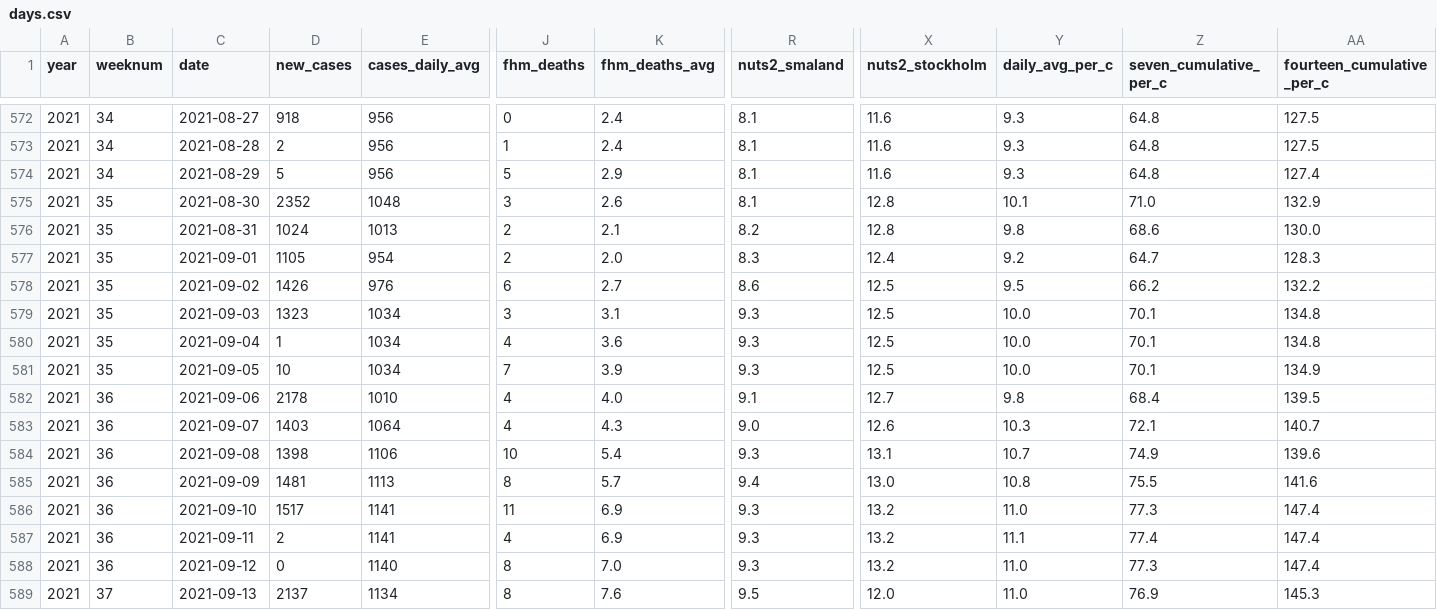
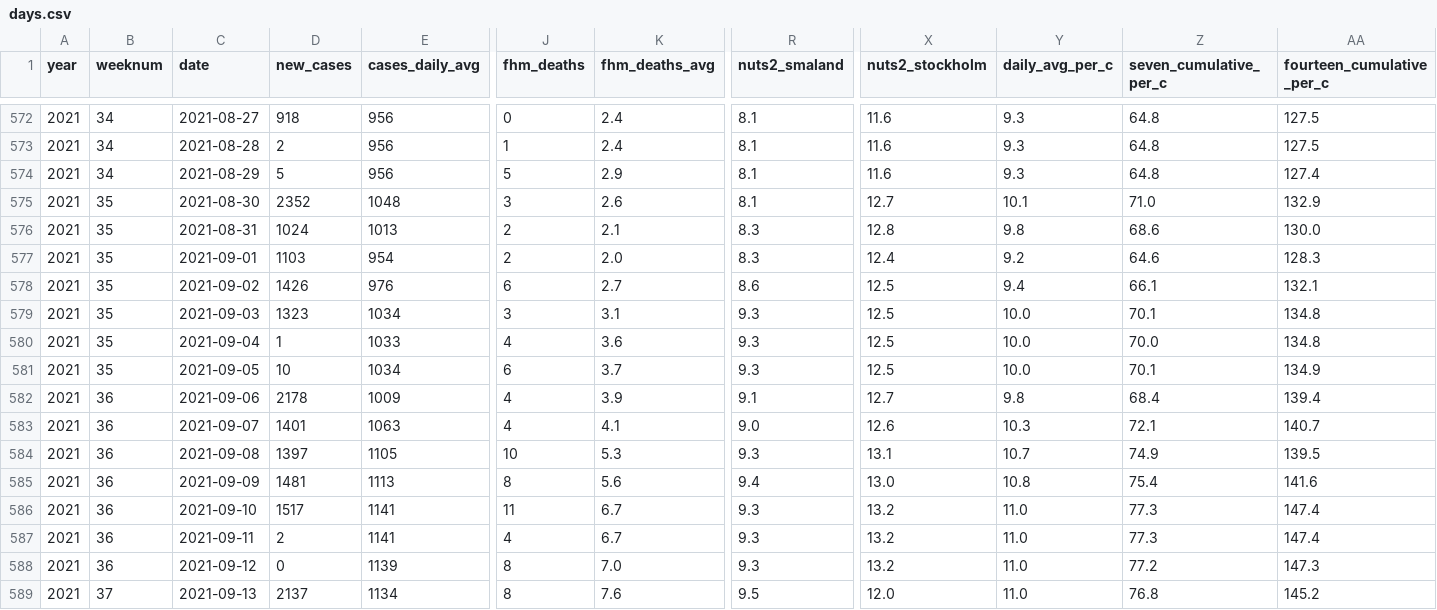
Before and after one commit to covidxix/csvdata, a CSV file: days.csv, drawn as a sheet; only a part is shown, gaps mark what is left out; the diff covers the shown part only; the diff names each change by its address in the sheet, - before the commit and + after, or states it on an @@ line.

```diff
--- a/days.csv
+++ b/days.csv
-X575 (nuts2_stockholm): 12.8
+X575 (nuts2_stockholm): 12.7
-R576 (nuts2_smaland): 8.2
+R576 (nuts2_smaland): 8.3
-D577 (new_cases): 1105
+D577 (new_cases): 1103
-Z577 (seven_cumulative_per_c): 64.7
+Z577 (seven_cumulative_per_c): 64.6
-Y578 (daily_avg_per_c): 9.5
+Y578 (daily_avg_per_c): 9.4
-Z578 (seven_cumulative_per_c): 66.2
+Z578 (seven_cumulative_per_c): 66.1
-AA578 (fourteen_cumulative_per_c): 132.2
+AA578 (fourteen_cumulative_per_c): 132.1
-E580 (cases_daily_avg): 1034
+E580 (cases_daily_avg): 1033
-Z580 (seven_cumulative_per_c): 70.1
+Z580 (seven_cumulative_per_c): 70.0
-J581 (fhm_deaths): 7
+J581 (fhm_deaths): 6
-K581 (fhm_deaths_avg): 3.9
+K581 (fhm_deaths_avg): 3.7
-E582 (cases_daily_avg): 1010
+E582 (cases_daily_avg): 1009
-K582 (fhm_deaths_avg): 4.0
+K582 (fhm_deaths_avg): 3.9
-AA582 (fourteen_cumulative_per_c): 139.5
+AA582 (fourteen_cumulative_per_c): 139.4
-D583 (new_cases): 1403
+D583 (new_cases): 1401
-E583 (cases_daily_avg): 1064
+E583 (cases_daily_avg): 1063
-K583 (fhm_deaths_avg): 4.3
+K583 (fhm_deaths_avg): 4.1
-D584 (new_cases): 1398
+D584 (new_cases): 1397
-E584 (cases_daily_avg): 1106
+E584 (cases_daily_avg): 1105
-K584 (fhm_deaths_avg): 5.4
+K584 (fhm_deaths_avg): 5.3
-AA584 (fourteen_cumulative_per_c): 139.6
+AA584 (fourteen_cumulative_per_c): 139.5
-K585 (fhm_deaths_avg): 5.7
+K585 (fhm_deaths_avg): 5.6
-Z585 (seven_cumulative_per_c): 75.5
+Z585 (seven_cumulative_per_c): 75.4
-K586:K587 (fhm_deaths_avg): 6.9
+K586:K587 (fhm_deaths_avg): 6.7
-Y587 (daily_avg_per_c): 11.1
+Y587 (daily_avg_per_c): 11.0
-Z587 (seven_cumulative_per_c): 77.4
+Z587 (seven_cumulative_per_c): 77.3
-E588 (cases_daily_avg): 1140
+E588 (cases_daily_avg): 1139
-Z588 (seven_cumulative_per_c): 77.3
+Z588 (seven_cumulative_per_c): 77.2
-AA588 (fourteen_cumulative_per_c): 147.4
+AA588 (fourteen_cumulative_per_c): 147.3
-Z589 (seven_cumulative_per_c): 76.9
+Z589 (seven_cumulative_per_c): 76.8
-AA589 (fourteen_cumulative_per_c): 145.3
+AA589 (fourteen_cumulative_per_c): 145.2
```
Also changed, not shown: 1 added row and 123 edited cells elsewhere in this file, deaths.csv, iva.csv, 9 other files.
